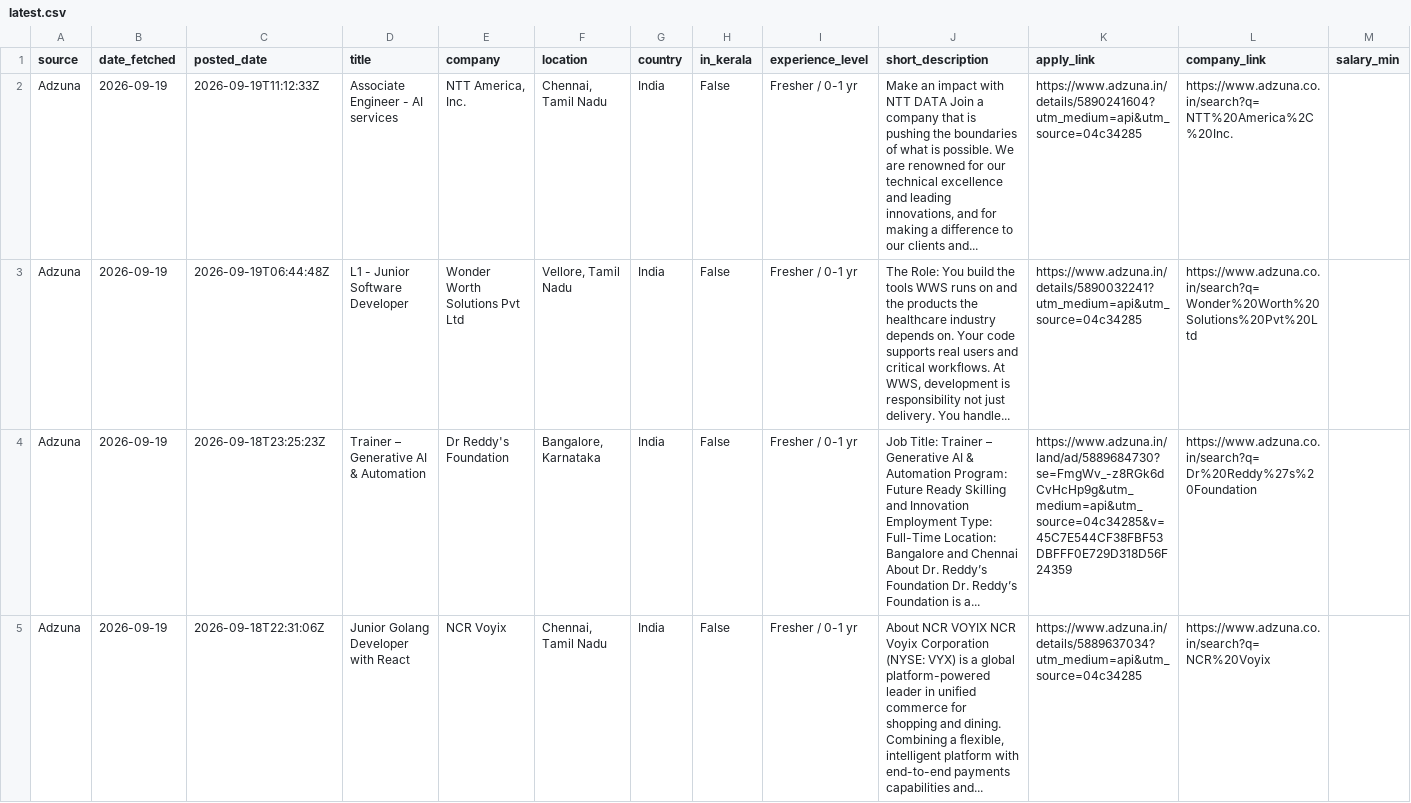
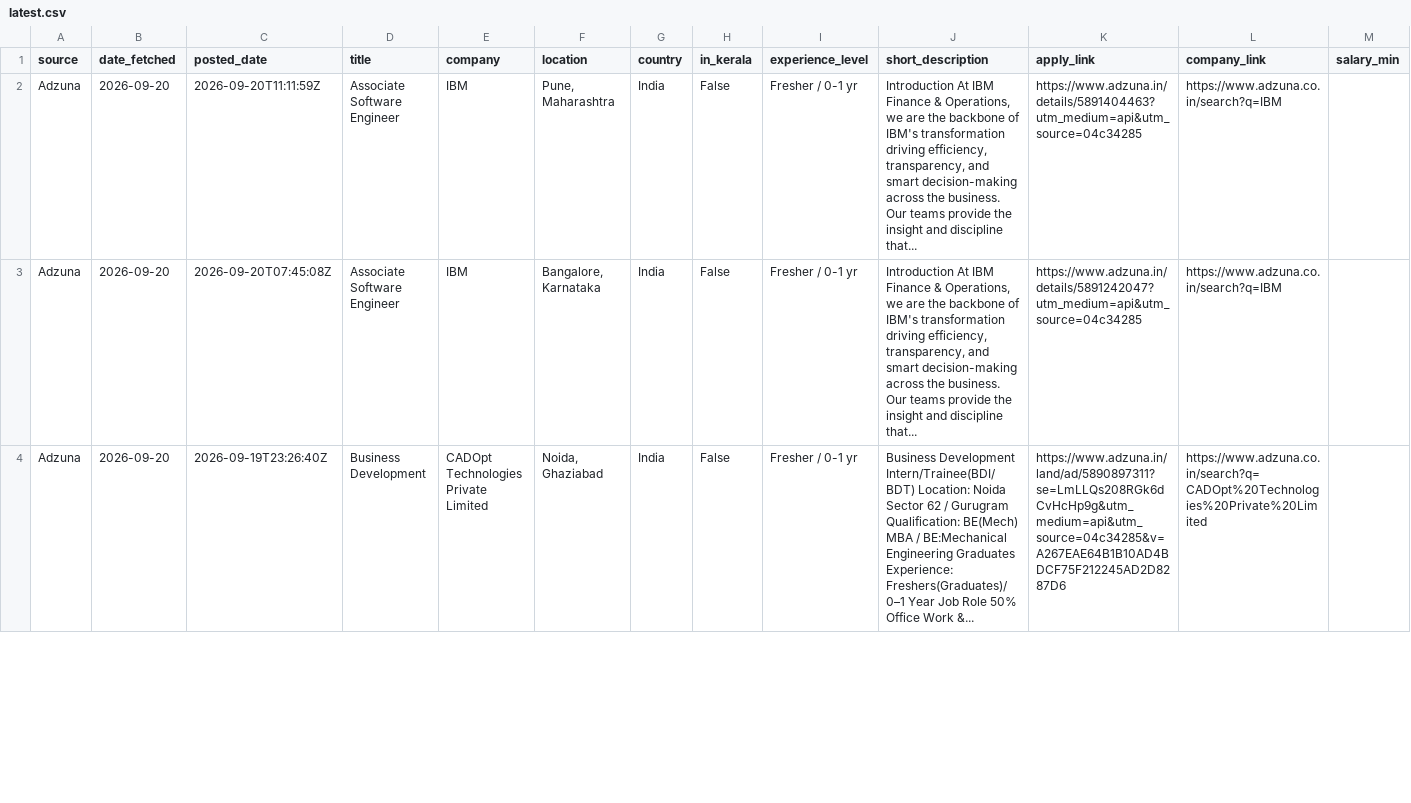
Before and after one commit to muhammedshibilm/job-scriber, a CSV file: data/latest.csv, drawn as a sheet; only a part is shown; removed rows and columns are numbered as before the commit, all else as after; rows hold the shown columns only; the diff covers the shown part only; the diff names each change by its address in the sheet, - before the commit and + after, or states it on an @@ line.

```diff
--- a/data/latest.csv
+++ b/data/latest.csv
-B2 (date_fetched): 2026-09-19
+B2 (date_fetched): 2026-09-20
-C2 (posted_date): 2026-09-19T11:12:33Z
+C2 (posted_date): 2026-09-20T11:11:59Z
-D2 (title): Associate Engineer - AI services
+D2 (title): Associate Software Engineer
-E2 (company): NTT America, Inc.
+E2 (company): IBM
-F2 (location): Chennai, Tamil Nadu
+F2 (location): Pune, Maharashtra
-J2 (short_description): Make an impact with NTT DATA Join a company that is pushing the boundaries of what is possible. We are renowned for our technical excellence and leading innovations, and for making a difference to our clients and...
+J2 (short_description): Introduction At IBM Finance & Operations, we are the backbone of IBM's transformation driving efficiency, transparency, and smart decision-making across the business. Our teams provide the insight and discipline that...
-K2 (apply_link): https://www.adzuna.in/details/5890241604?utm_medium=api&utm_source=04c34285
+K2 (apply_link): https://www.adzuna.in/details/5891404463?utm_medium=api&utm_source=04c34285
-L2 (company_link): https://www.adzuna.co.in/search?q=NTT%20America%2C%20Inc.
+L2 (company_link): https://www.adzuna.co.in/search?q=IBM
-row 3: Adzuna | 2026-09-19 | 2026-09-19T06:44:48Z | L1 - Junior Software Developer | Wonder Worth Solutions Pvt Ltd | Vellore, Tamil Nadu | India | False | Fresher / 0-1 yr | The Role: You build the tools WWS runs on and the products the healthcare industry depends on. Your code supports real users and critical workflows. At WWS, development is responsibility not just delivery. You handle... | https://www.adzuna.in/details/5890032241?utm_medium=api&utm_source=04c34285 | https://www.adzuna.co.in/search?q=Wonder%20Worth%20Solutions%20Pvt%20Ltd
-B3:B4 (date_fetched): 2026-09-19
+B3:B4 (date_fetched): 2026-09-20
-C3 (posted_date): 2026-09-18T23:25:23Z
+C3 (posted_date): 2026-09-20T07:45:08Z
-D3 (title): Trainer – Generative AI & Automation
+D3 (title): Associate Software Engineer
-E3 (company): Dr Reddy's Foundation
+E3 (company): IBM
-J3 (short_description): Job Title: Trainer – Generative AI & Automation Program: Future Ready Skilling and Innovation Employment Type: Full-Time Location: Bangalore and Chennai About Dr. Reddy’s Foundation Dr. Reddy’s Foundation is a...
+J3 (short_description): Introduction At IBM Finance & Operations, we are the backbone of IBM's transformation driving efficiency, transparency, and smart decision-making across the business. Our teams provide the insight and discipline that...
-K3 (apply_link): https://www.adzuna.in/land/ad/5889684730?se=FmgWv_-z8RGk6dCvHcHp9g&utm_medium=api&utm_source=04c34285&v=45C7E544CF38FBF53DBFFF0E729D318D56F24359
+K3 (apply_link): https://www.adzuna.in/details/5891242047?utm_medium=api&utm_source=04c34285
-L3 (company_link): https://www.adzuna.co.in/search?q=Dr%20Reddy%27s%20Foundation
+L3 (company_link): https://www.adzuna.co.in/search?q=IBM
-C4 (posted_date): 2026-09-18T22:31:06Z
+C4 (posted_date): 2026-09-19T23:26:40Z
-D4 (title): Junior Golang Developer with React
+D4 (title): Business Development
-E4 (company): NCR Voyix
+E4 (company): CADOpt Technologies Private Limited
-F4 (location): Chennai, Tamil Nadu
+F4 (location): Noida, Ghaziabad
-J4 (short_description): About NCR VOYIX NCR Voyix Corporation (NYSE: VYX) is a global platform-powered leader in unified commerce for shopping and dining. Combining a flexible, intelligent platform with end-to-end payments capabilities and...
+J4 (short_description): Business Development Intern/Trainee(BDI/BDT) Location: Noida Sector 62 / Gurugram Qualification: BE(Mech) MBA / BE:Mechanical Engineering Graduates Experience: Freshers(Graduates)/ 0–1 Year Job Role 50% Office Work &...
-K4 (apply_link): https://www.adzuna.in/details/5889637034?utm_medium=api&utm_source=04c34285
+K4 (apply_link): https://www.adzuna.in/land/ad/5890897311?se=LmLLQs208RGk6dCvHcHp9g&utm_medium=api&utm_source=04c34285&v=A267EAE64B1B10AD4BDCF75F212245AD2D8287D6
-L4 (company_link): https://www.adzuna.co.in/search?q=NCR%20Voyix
+L4 (company_link): https://www.adzuna.co.in/search?q=CADOpt%20Technologies%20Private%20Limited
```
Also changed, not shown: 1 added row and 3 edited cells elsewhere in this file, 2 other files.
